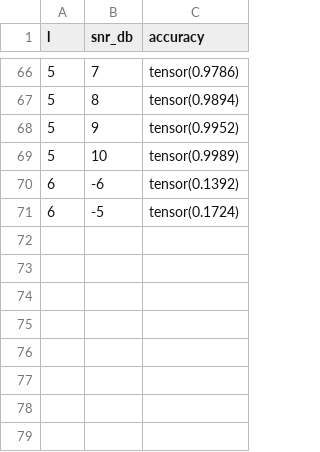
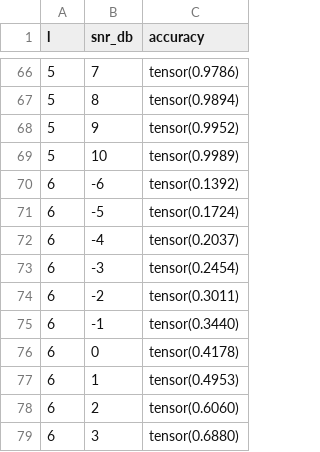
Before and after one commit to berli-sa/viterbi, a CSV file: viterbinet_results.csv, drawn as a sheet; only a part is shown, gaps mark what is left out; the diff names each change by its address in the sheet, - before the commit and + after, or states it on an @@ line.

```diff
--- a/viterbinet_results.csv
+++ b/viterbinet_results.csv
+row 72: 6 | -4 | tensor(0.2037)
+row 73: 6 | -3 | tensor(0.2454)
+row 74: 6 | -2 | tensor(0.3011)
+row 75: 6 | -1 | tensor(0.3440)
+row 76: 6 | 0 | tensor(0.4178)
+row 77: 6 | 1 | tensor(0.4953)
+row 78: 6 | 2 | tensor(0.6060)
+row 79: 6 | 3 | tensor(0.6880)
```
Also changed, not shown: 4 other files.
